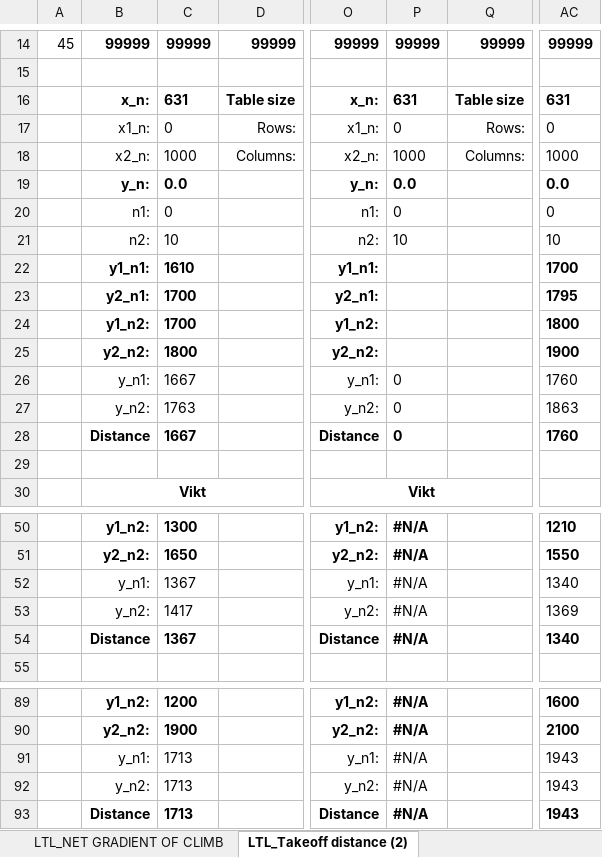
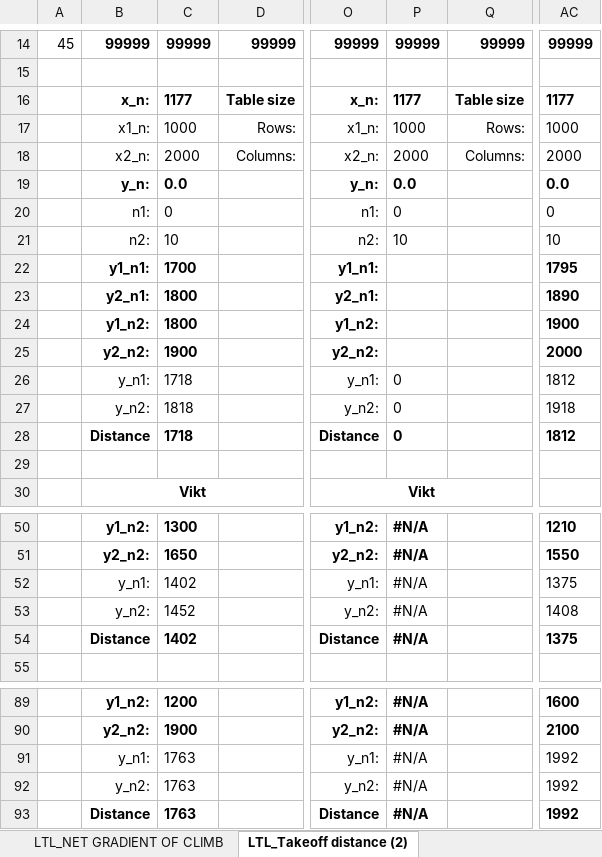
Before and after one commit to uppenberg/Beechcraft-Performance-EFB, an Excel workbook: data/se-ltl.xlsx, sheet LTL_Takeoff distance (2), drawn as a sheet; only a part is shown, gaps mark what is left out; values as stored, in another font and other column widths than the file's, no borders; charts and pictures and conditional formats not drawn; the diff covers the shown part only; the diff names each change by its address in the sheet, - before the commit and + after, or states it on an @@ line.

```diff
--- a/data/se-ltl.xlsx (sheet LTL_Takeoff distance (2))
+++ b/data/se-ltl.xlsx (sheet LTL_Takeoff distance (2))
-C16: 631
+C16: 1177
-P16: 631
+P16: 1177
-AC16: 631
+AC16: 1177
-C17: 0
+C17: 1000
-P17: 0
+P17: 1000
-AC17: 0
+AC17: 1000
-C18: 1000
+C18: 2000
-P18: 1000
+P18: 2000
-AC18: 1000
+AC18: 2000
-C22: 1610
+C22: 1700
-AC22: 1700
+AC22: 1795
-C23:C24: 1700
+C23:C24: 1800
-AC23: 1795
+AC23: 1890
-AC24: 1800
+AC24: 1900
-C25: 1800
+C25: 1900
-AC25: 1900
+AC25: 2000
-C26: 1667
+C26: 1718
-AC26: 1760
+AC26: 1812
-C27: 1763
+C27: 1818
-AC27: 1863
+AC27: 1918
-C28: 1667
+C28: 1718
-AC28: 1760
+AC28: 1812
-C52: 1367
+C52: 1402
-AC52: 1340
+AC52: 1375
-C53: 1417
+C53: 1452
-AC53: 1369
+AC53: 1408
-C54: 1367
+C54: 1402
-AC54: 1340
+AC54: 1375
-C91:C93: 1713
+C91:C93: 1763
-AC91:AC93: 1943
+AC91:AC93: 1992
```
Also changed, not shown: 13 edited cells elsewhere in this sheet, sheet Take-off, sheet LTL_Landing distance data, sheet LTL_Accelerate and stop2, sheet LTL_Accelerate and GO (2), sheet Blad3, sheet LTL_TAKE OFF Performance FLAPS, 4 more sheets, charts or pictures, 6 other files.
